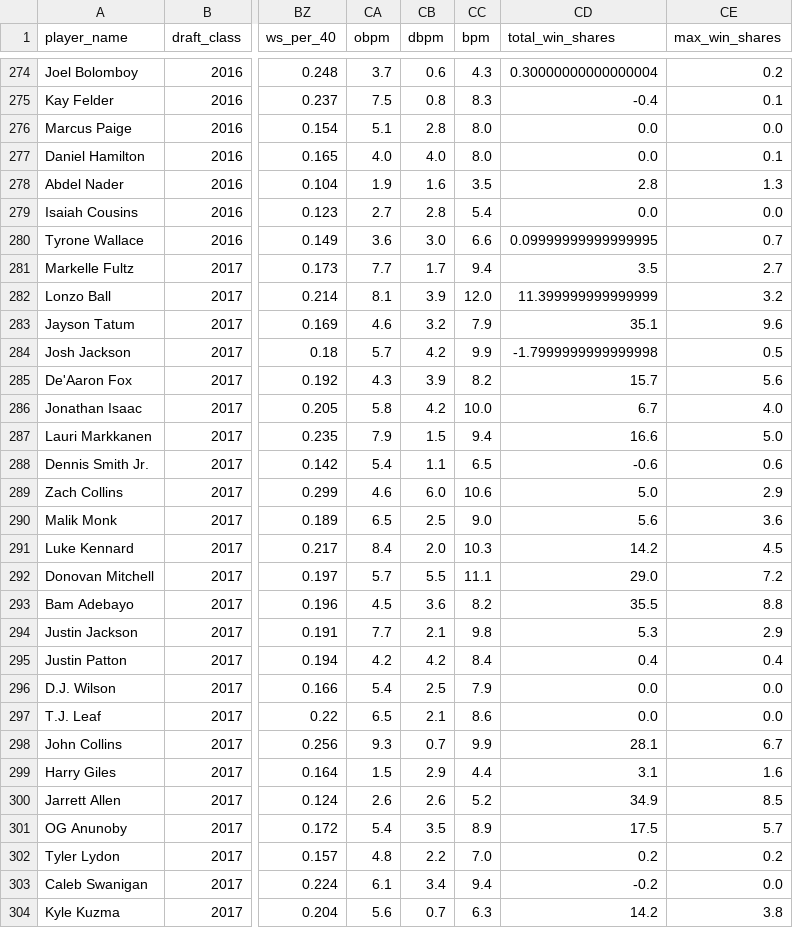
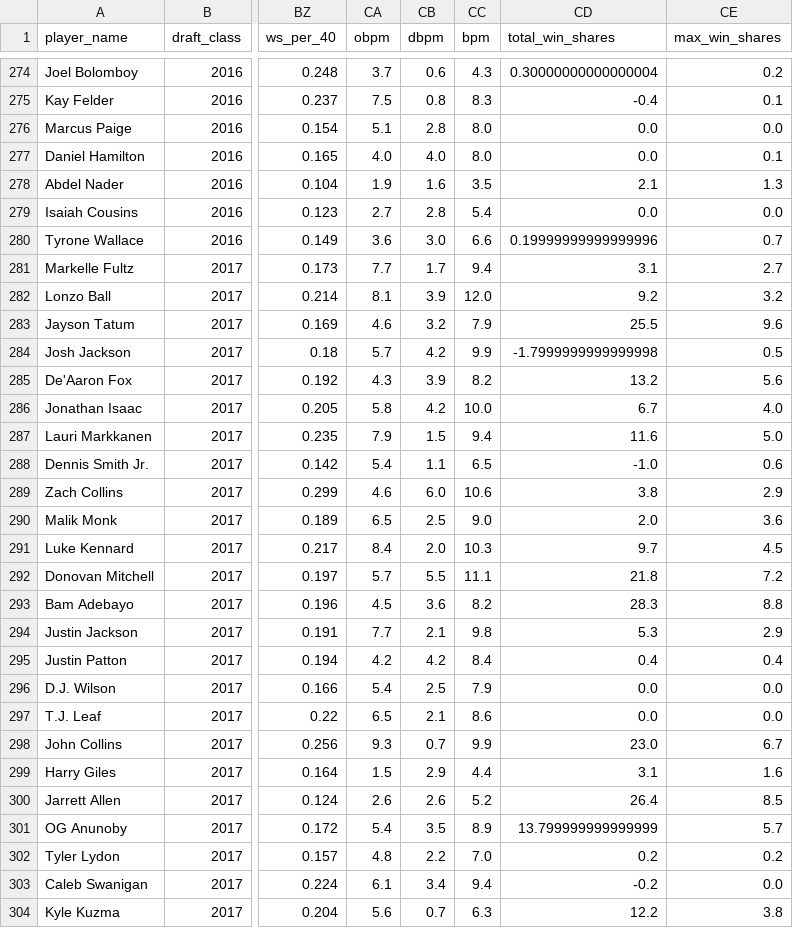
Before and after one commit to azhang24/nba-draft-prediction, a CSV file: player_data.csv, drawn as a sheet; only a part is shown, gaps mark what is left out; the diff covers the shown part only; the diff names each change by its address in the sheet, - before the commit and + after, or states it on an @@ line.

Commit message:
Train a linear regression model from sklearn to predict max win shares and total win shares

```diff
--- a/player_data.csv
+++ b/player_data.csv
-CD278 (total_win_shares): 2.8
+CD278 (total_win_shares): 2.1
-CD280 (total_win_shares): 0.09999999999999995
+CD280 (total_win_shares): 0.19999999999999996
-CD281 (total_win_shares): 3.5
+CD281 (total_win_shares): 3.1
-CD282 (total_win_shares): 11.399999999999999
+CD282 (total_win_shares): 9.2
-CD283 (total_win_shares): 35.1
+CD283 (total_win_shares): 25.5
-CD285 (total_win_shares): 15.7
+CD285 (total_win_shares): 13.2
-CD287 (total_win_shares): 16.6
+CD287 (total_win_shares): 11.6
-CD288 (total_win_shares): -0.6
+CD288 (total_win_shares): -1.0
-CD289 (total_win_shares): 5.0
+CD289 (total_win_shares): 3.8
-CD290 (total_win_shares): 5.6
+CD290 (total_win_shares): 2.0
-CD291 (total_win_shares): 14.2
+CD291 (total_win_shares): 9.7
-CD292 (total_win_shares): 29.0
+CD292 (total_win_shares): 21.8
-CD293 (total_win_shares): 35.5
+CD293 (total_win_shares): 28.3
-CD298 (total_win_shares): 28.1
+CD298 (total_win_shares): 23.0
-CD300 (total_win_shares): 34.9
+CD300 (total_win_shares): 26.4
-CD301 (total_win_shares): 17.5
+CD301 (total_win_shares): 13.799999999999999
-CD304 (total_win_shares): 14.2
+CD304 (total_win_shares): 12.2
```
Also changed, not shown: 166 edited cells elsewhere in this file, 6 other files.
